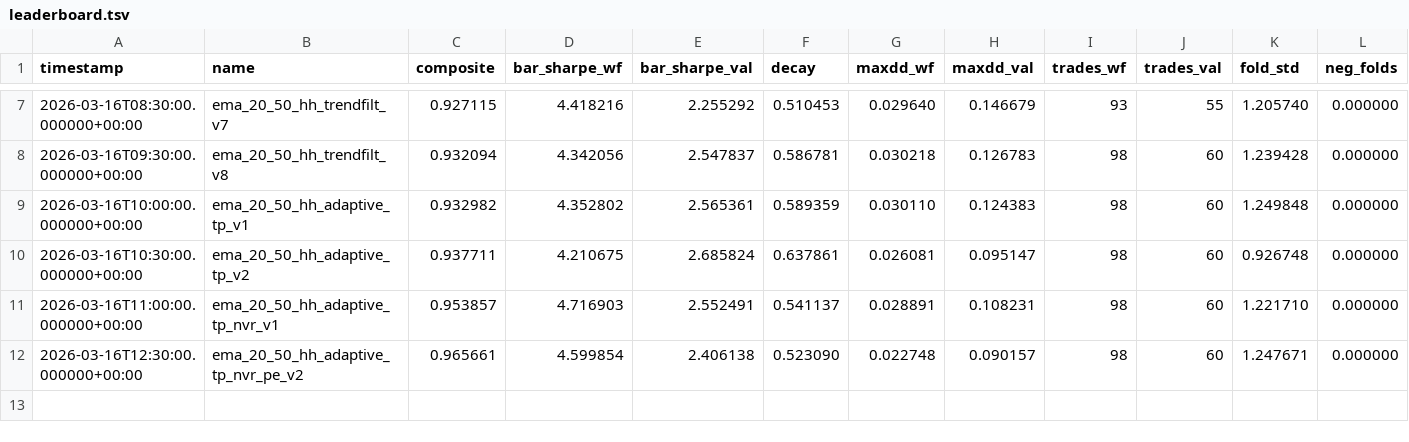
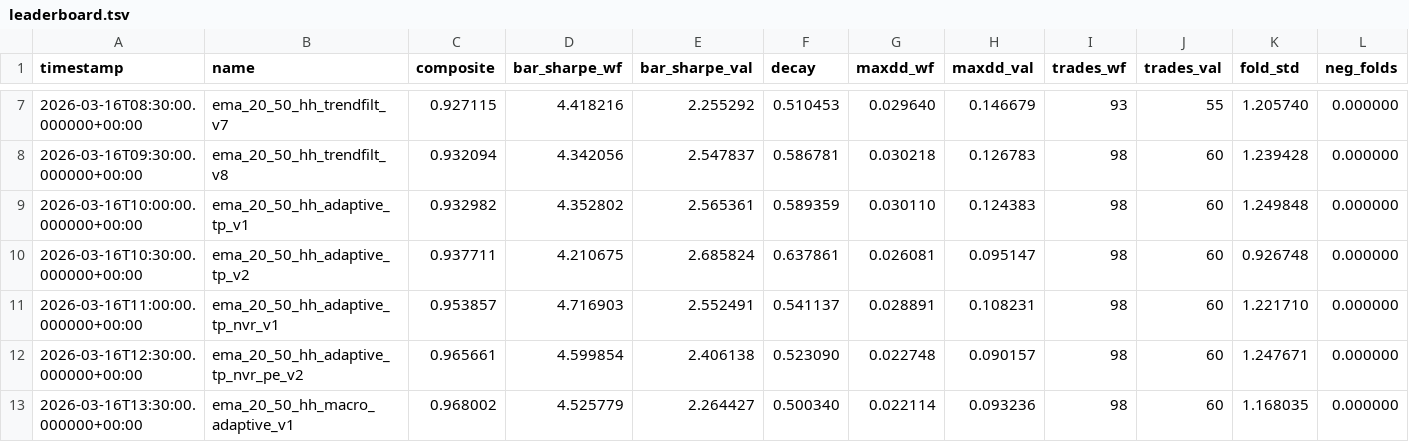
Before and after one commit to boyi/autodegen, a TSV file: leaderboard.tsv, drawn as a sheet; only a part is shown, gaps mark what is left out; rows hold the shown columns only; the diff names each change by its address in the sheet, - before the commit and + after, or states it on an @@ line.

Commit message:
new best: composite=0.968 — macro trend filter (EMA100) reduces bear market exposure

```diff
--- a/leaderboard.tsv
+++ b/leaderboard.tsv
+row 13: 2026-03-16T13:30:00.000000+00:00 | ema_20_50_hh_macro_adaptive_v1 | 0.968002 | 4.525779 | 2.264427 | 0.500340 | 0.022114 | 0.093236 | 98 | 60 | 1.168035 | 0.000000
```
Also changed, not shown: 1 other file.
